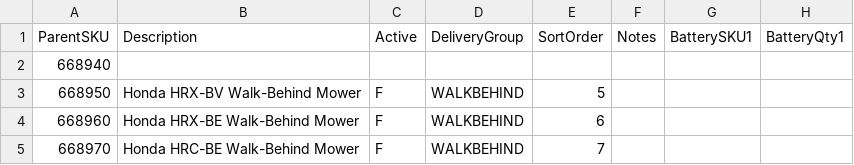
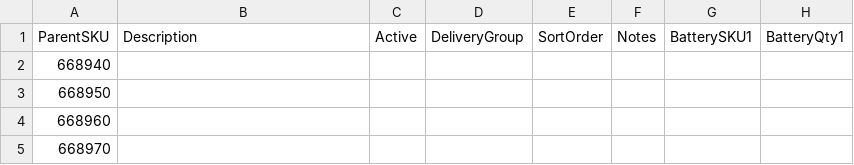
Before and after one commit to WestEndPower/yanmar-equipment-configurator, a CSV file: data/packages.csv, drawn as a sheet; only a part is shown; the diff names each change by its address in the sheet, - before the commit and + after, or states it on an @@ line.

```diff
--- a/data/packages.csv
+++ b/data/packages.csv
-B3: Honda HRX-BV Walk-Behind Mower
+B3: (empty)
-C3:C5: F
+C3:C5: (empty)
-D3:D5: WALKBEHIND
+D3:D5: (empty)
-E3: 5
+E3: (empty)
-B4: Honda HRX-BE Walk-Behind Mower
+B4: (empty)
-E4: 6
+E4: (empty)
-B5: Honda HRC-BE Walk-Behind Mower
+B5: (empty)
-E5: 7
+E5: (empty)
```
Also changed, not shown: 3 other files.
